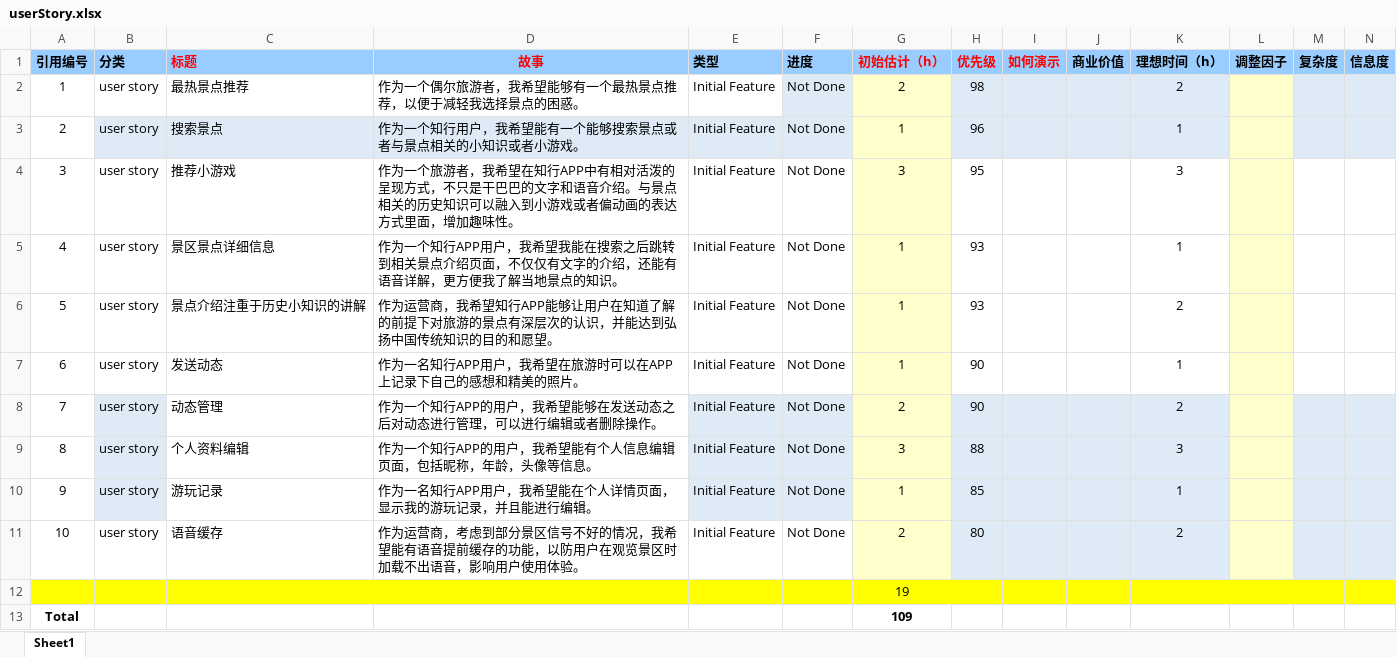
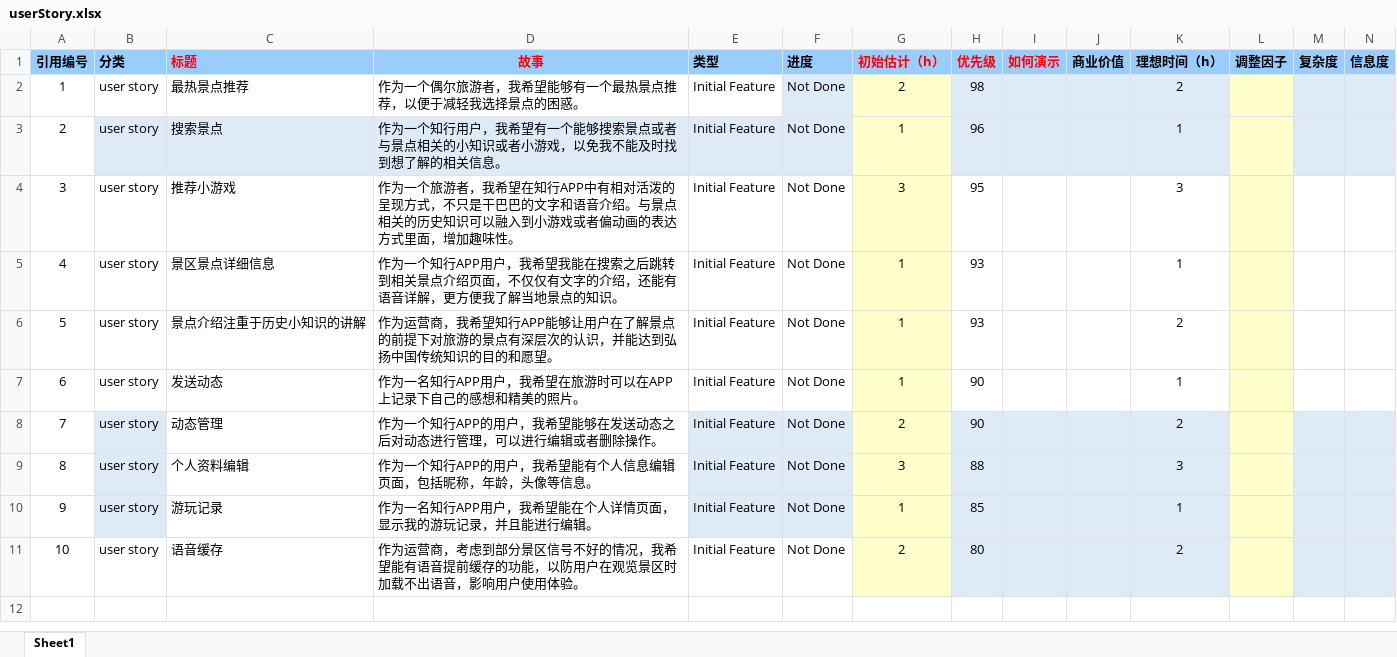
Before and after one commit to luyishuang/software-process-homework, an Excel workbook: Person/李佳/userStory.xlsx, sheet Sheet1, drawn as a sheet; only a part is shown; values as stored, in another font and other column widths than the file's, no borders; rows hold the shown columns only; the diff names each change by its address in the sheet, - before the commit and + after, or states it on an @@ line.

```diff
--- a/Person/李佳/userStory.xlsx (sheet Sheet1)
+++ b/Person/李佳/userStory.xlsx (sheet Sheet1)
-D3 (故事): …，我希望能有一个能够搜索景点或者与景点相关的小知识或者小游戏。
+D3 (故事): …，我希望有一个能够搜索景点或者与景点相关的小知识或者小游戏，以免我不能及时找到想了解的相关信息。
-D6 (故事): …让用户在知道了解的前提下…
+D6 (故事): …让用户在了解景点的前提下…
-row 12:  |  |  |  |  |  | 19
-row 13: Total |  |  |  |  |  | 109
```
Also changed, not shown: 1 other file.
